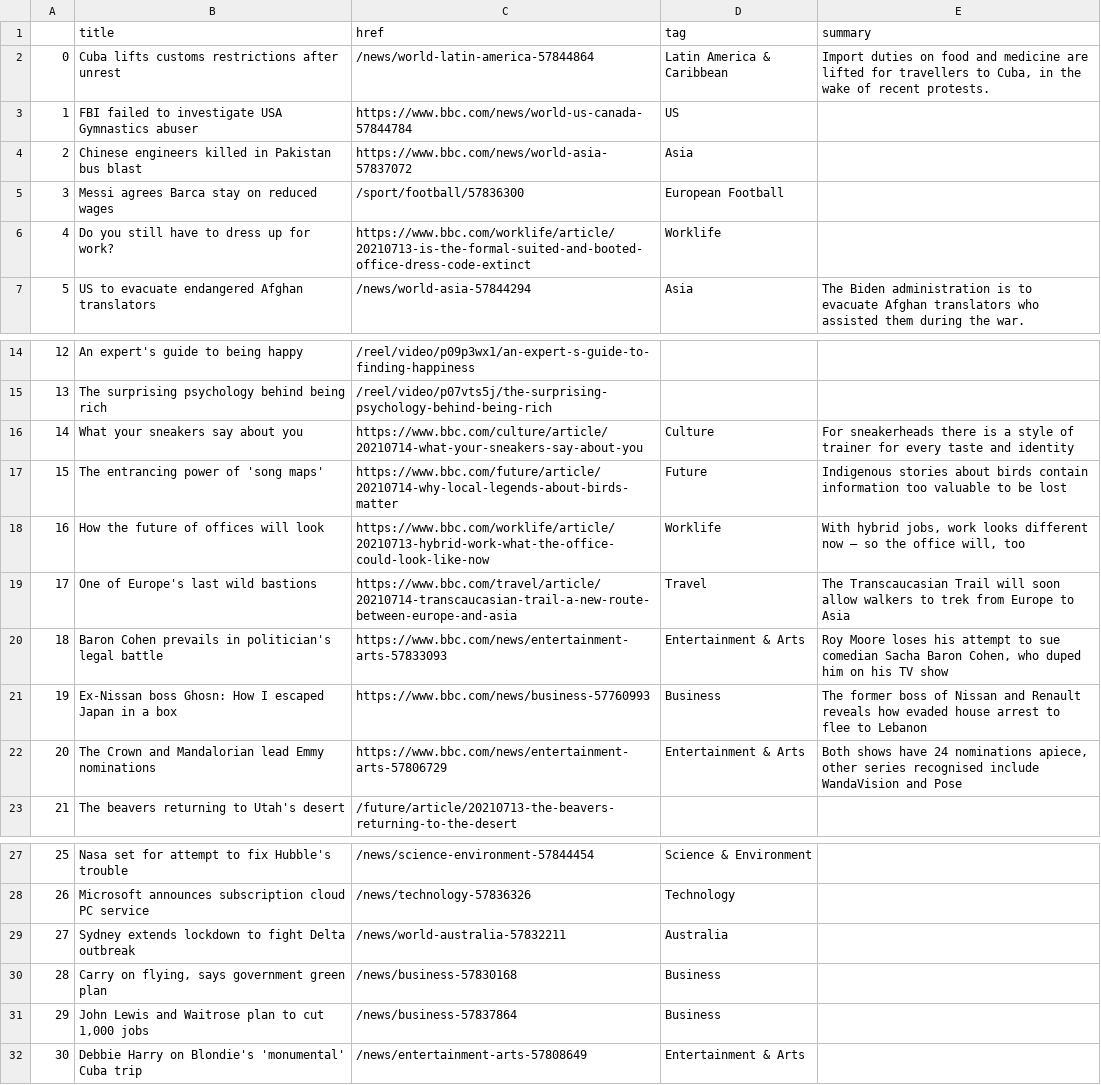
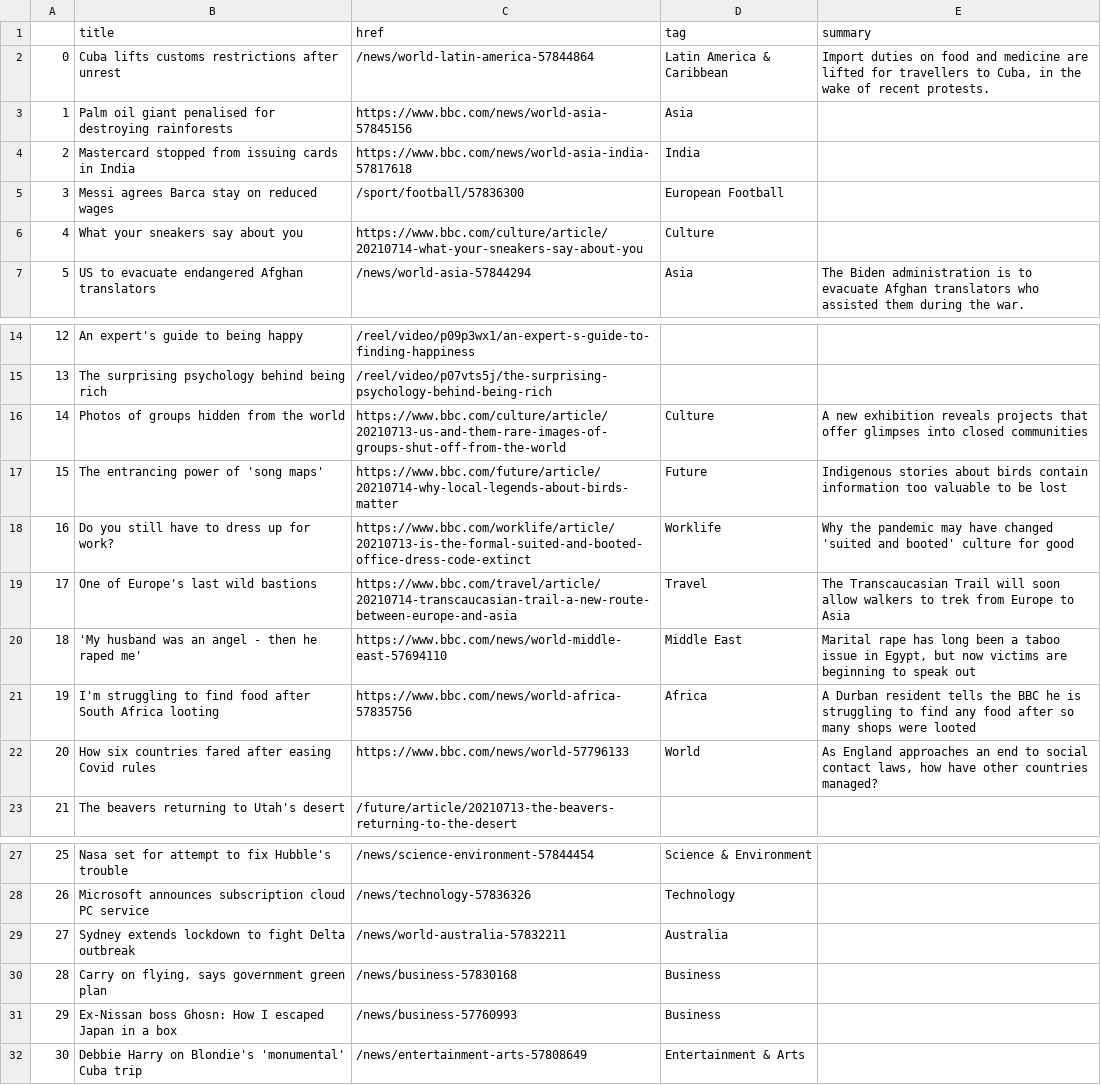
Before and after one commit to bronna/auto-scraper, a CSV file: bbc-headlines.csv, drawn as a sheet; only a part is shown, gaps mark what is left out.

```diff
--- a/bbc-headlines.csv
+++ b/bbc-headlines.csv
@@ -2,6 +2,6 @@
 0,Cuba lifts customs restrictions after unrest,/news/world-latin-america-57844864,Latin America & Caribbean,"Import duties on food and medicine are lifted for travellers to Cuba, in the wake of recent protests."
-1,FBI failed to investigate USA Gymnastics abuser,https://www.bbc.com/news/world-us-canada-57844784,US,
-2,Chinese engineers killed in Pakistan bus blast,https://www.bbc.com/news/world-asia-57837072,Asia,
+1,Palm oil giant penalised for destroying rainforests,https://www.bbc.com/news/world-asia-57845156,Asia,
+2,Mastercard stopped from issuing cards in India,https://www.bbc.com/news/world-asia-india-57817618,India,
 3,Messi agrees Barca stay on reduced wages,/sport/football/57836300,European Football,
-4,Do you still have to dress up for work?,https://www.bbc.com/worklife/article/20210713-is-the-formal-suited-and-booted-office-dress-code-extinct,Worklife,
+4,What your sneakers say about you,https://www.bbc.com/culture/article/20210714-what-your-sneakers-say-about-you,Culture,
 5,US to evacuate endangered Afghan translators,/news/world-asia-57844294,Asia,The Biden administration is to evacuate Afghan translators who assisted them during the war.
@@ -15,9 +15,9 @@
 13,The surprising psychology behind being rich,/reel/video/p07vts5j/the-surprising-psychology-behind-being-rich,,
-14,What your sneakers say about you,https://www.bbc.com/culture/article/20210714-what-your-sneakers-say-about-you,Culture,For sneakerheads there is a style of trainer for every taste and identity
+14,Photos of groups hidden from the world,https://www.bbc.com/culture/article/20210713-us-and-them-rare-images-of-groups-shut-off-from-the-world,Culture,A new exhibition reveals projects that offer glimpses into closed communities
 15,The entrancing power of 'song maps',https://www.bbc.com/future/article/20210714-why-local-legends-about-birds-matter,Future,Indigenous stories about birds contain information too valuable to be lost
-16,How the future of offices will look,https://www.bbc.com/worklife/article/20210713-hybrid-work-what-the-office-could-look-like-now,Worklife,"With hybrid jobs, work looks different now – so the office will, too"
+16,Do you still have to dress up for work?,https://www.bbc.com/worklife/article/20210713-is-the-formal-suited-and-booted-office-dress-code-extinct,Worklife,Why the pandemic may have changed 'suited and booted' culture for good
 17,One of Europe's last wild bastions,https://www.bbc.com/travel/article/20210714-transcaucasian-trail-a-new-route-between-europe-and-asia,Travel,The Transcaucasian Trail will soon allow walkers to trek from Europe to Asia
-18,Baron Cohen prevails in politician's legal battle,https://www.bbc.com/news/entertainment-arts-57833093,Entertainment & Arts,"Roy Moore loses his attempt to sue comedian Sacha Baron Cohen, who duped him on his TV show"
-19,Ex-Nissan boss Ghosn: How I escaped Japan in a box,https://www.bbc.com/news/business-57760993,Business,The former boss of Nissan and Renault reveals how evaded house arrest to flee to Lebanon
-20,The Crown and Mandalorian lead Emmy nominations,https://www.bbc.com/news/entertainment-arts-57806729,Entertainment & Arts,"Both shows have 24 nominations apiece, other series recognised include WandaVision and Pose"
+18,'My husband was an angel - then he raped me',https://www.bbc.com/news/world-middle-east-57694110,Middle East,"Marital rape has long been a taboo issue in Egypt, but now victims are beginning to speak out"
+19,I'm struggling to find food after South Africa looting,https://www.bbc.com/news/world-africa-57835756,Africa,A Durban resident tells the BBC he is struggling to find any food after so many shops were looted
+20,How six countries fared after easing Covid rules,https://www.bbc.com/news/world-57796133,World,"As England approaches an end to social contact laws, how have other countries managed?"
 21,The beavers returning to Utah's desert,/future/article/20210713-the-beavers-returning-to-the-desert,,
@@ -30,3 +30,3 @@
 28,"Carry on flying, says government green plan",/news/business-57830168,Business,
-29,"John Lewis and Waitrose plan to cut 1,000 jobs",/news/business-57837864,Business,
+29,Ex-Nissan boss Ghosn: How I escaped Japan in a box,/news/business-57760993,Business,
 30,Debbie Harry on Blondie's 'monumental' Cuba trip,/news/entertainment-arts-57808649,Entertainment & Arts,
```
